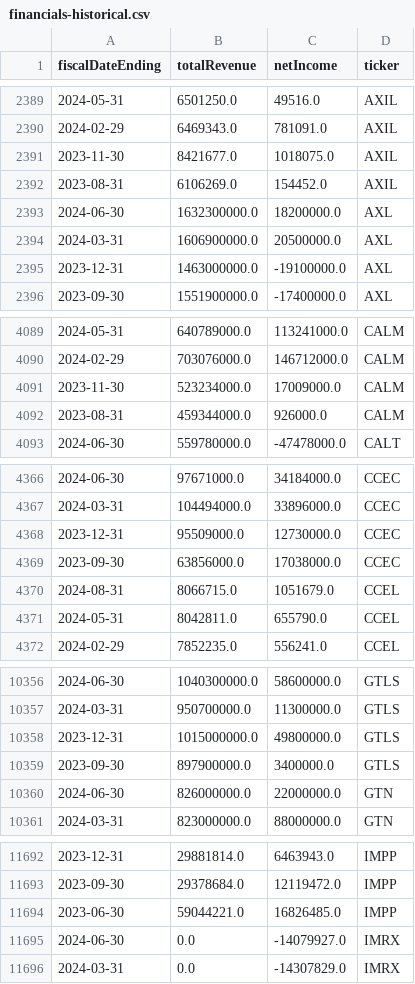
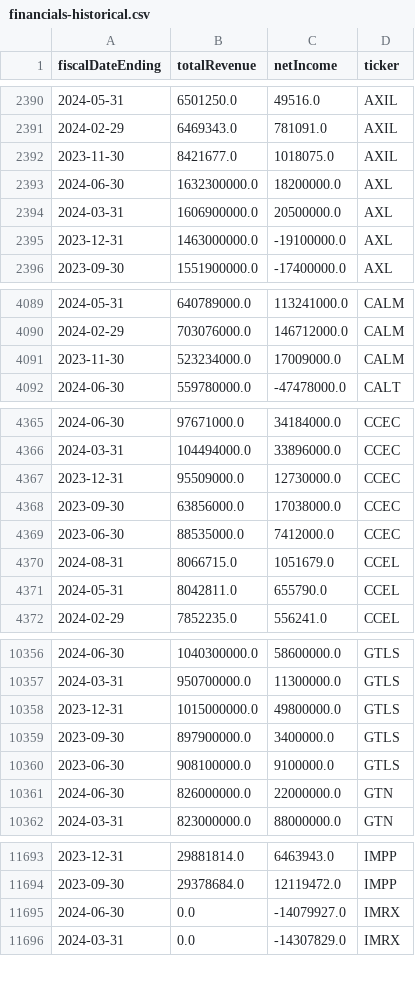
Before and after one commit to dparedesi/Call-Options-values, a CSV file: financials-historical.csv, drawn as a sheet; only a part is shown, gaps mark what is left out; removed rows and columns are numbered as before the commit, all else as after; the diff covers the shown part only; the diff names each change by its address in the sheet, - before the commit and + after, or states it on an @@ line.

```diff
--- a/financials-historical.csv
+++ b/financials-historical.csv
-row 2392: 2023-08-31 | 6106269.0 | 154452.0 | AXIL
-row 4092: 2023-08-31 | 459344000.0 | 926000.0 | CALM
+row 4369: 2023-06-30 | 88535000.0 | 7412000.0 | CCEC
+row 10360: 2023-06-30 | 908100000.0 | 9100000.0 | GTLS
-row 11694: 2023-06-30 | 59044221.0 | 16826485.0 | IMPP
```
Also changed, not shown: 8 added rows, 4 removed rows and 1 edited cell elsewhere in this file, financials_summary.csv.
